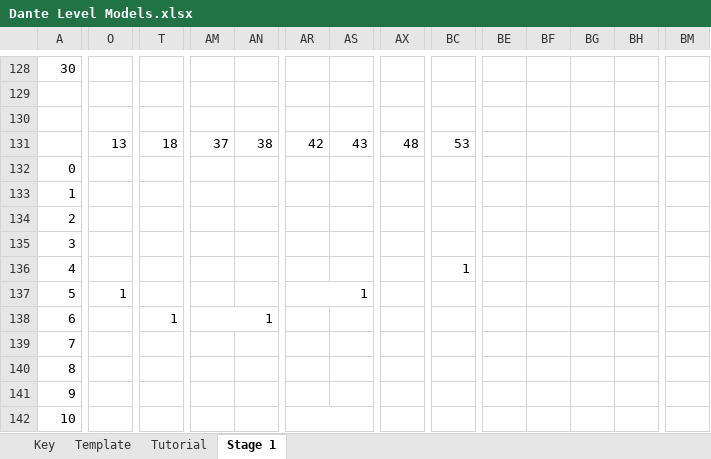
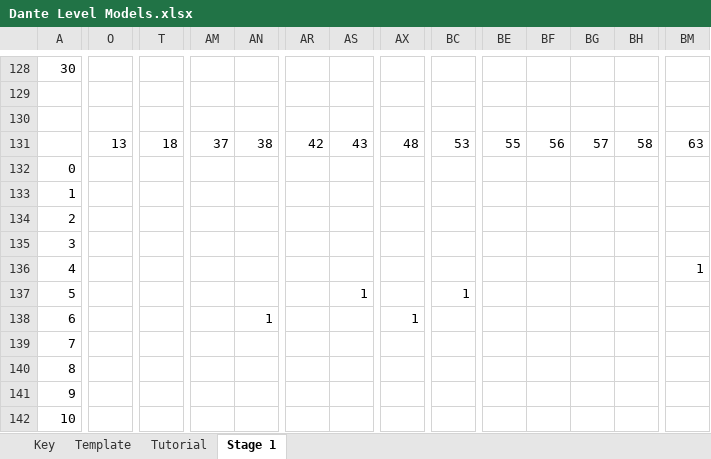
Before and after one commit to deanandronis/Dante, an Excel workbook: Resources/Dante Level Models.xlsx, sheet Stage 1, drawn as a sheet; only a part is shown, gaps mark what is left out; values as stored, in another font and other column widths than the file's, no cell formats; the diff covers the shown part only; the diff names each change by its address in the sheet, - before the commit and + after, or states it on an @@ line.

Commit message:
Levels

```diff
--- a/Resources/Dante Level Models.xlsx (sheet Stage 1)
+++ b/Resources/Dante Level Models.xlsx (sheet Stage 1)
-BE131: (empty)
+BE131: 55
-BF131: (empty)
+BF131: 56
-BG131: (empty)
+BG131: 57
-BH131: (empty)
+BH131: 58
-BM131: (empty)
+BM131: 63
-BC136: 1
+BC136: (empty)
-BM136: (empty)
+BM136: 1
-O137: 1
+O137: (empty)
-O137:P137 merged
-AR137: 1
+AR137: (empty)
-AR137:AS137 merged
-AS137: (empty)
+AS137: 1
+AS137:AT137 merged
-BC137: (empty)
+BC137: 1
+BC137:BD137 merged
-T138: 1
+T138: (empty)
-T138:U138 merged
-AM138: 1
+AM138: (empty)
-AM138:AN138 merged
-AN138: (empty)
+AN138: 1
+AN138:AO138 merged
-AX138: (empty)
+AX138: 1
+AX138:AY138 merged
-O142:P142 merged
-AR142:AS142 merged
+AS142:AT142 merged
+BC142:BD142 merged
```
Also changed, not shown: 7 edited cells and merged cells elsewhere in this sheet, cell formats.
